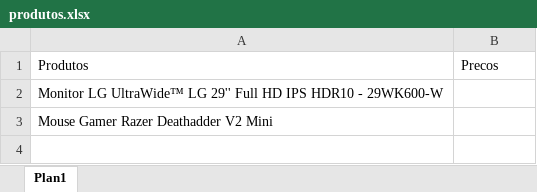
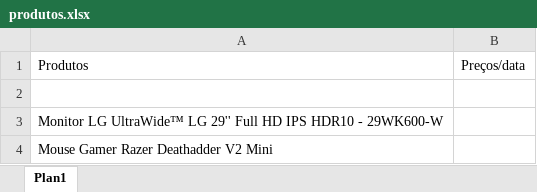
Before and after one commit to Roninho514/atualiza_precos, an Excel workbook: consultaPrecos/produtos.xlsx, sheet Plan1, drawn as a sheet; values as stored, in another font and other column widths than the file's, no borders; the diff names each change by its address in the sheet, - before the commit and + after, or states it on an @@ line.

Commit message:
Abre site e pesquisa produto

```diff
--- a/consultaPrecos/produtos.xlsx (sheet Plan1)
+++ b/consultaPrecos/produtos.xlsx (sheet Plan1)
-B1: Precos
+B1: Preços/data
+row 2: (empty)
```
Also changed, not shown: 2 other files.
